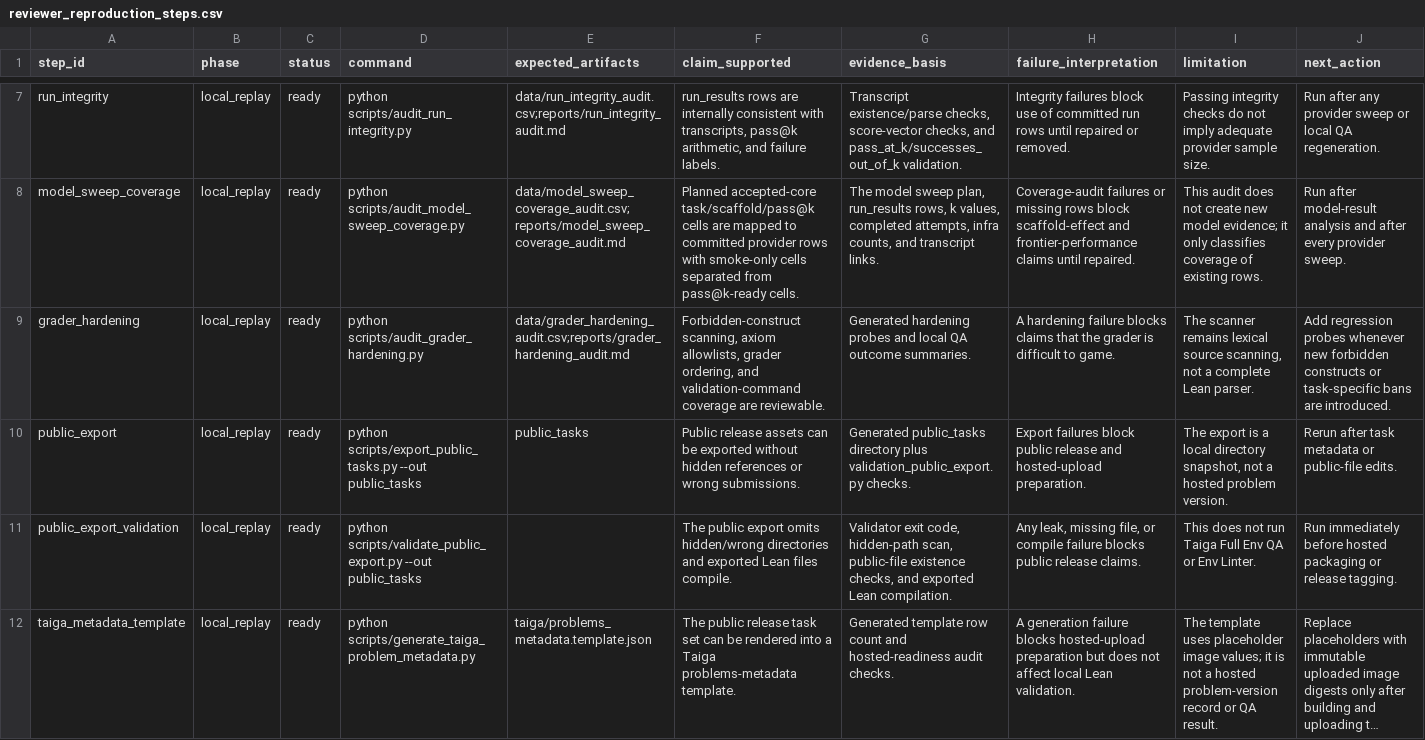
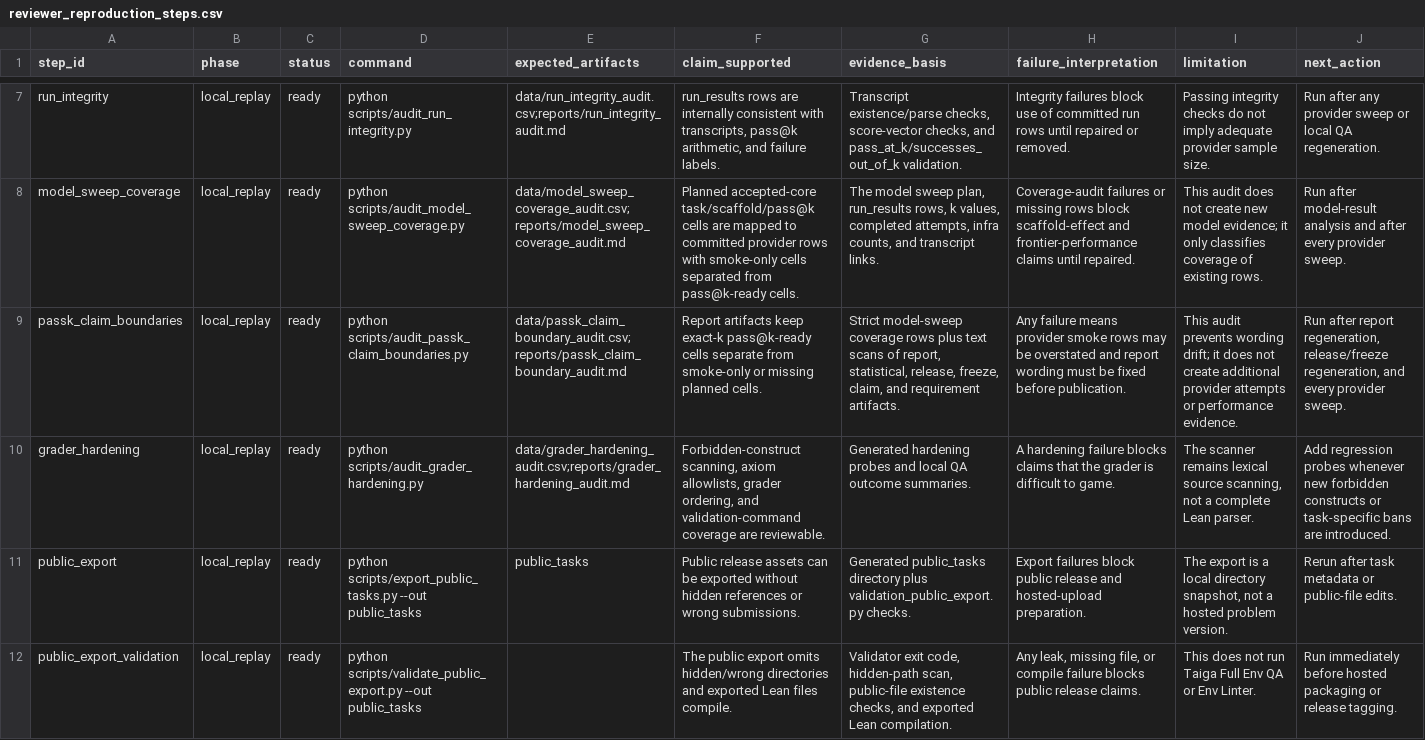
Before and after one commit to sebastian-griego/lean-time-horizon, a CSV file: data/reviewer_reproduction_steps.csv, drawn as a sheet; only a part is shown, gaps mark what is left out; the shorter side is filled out with more unchanged rows; long unchanged cells end in …; the diff names each change by its address in the sheet, - before the commit and + after, or states it on an @@ line.

```diff
--- a/data/reviewer_reproduction_steps.csv
+++ b/data/reviewer_reproduction_steps.csv
+row 9: passk_claim_boundaries | local_replay | ready | python scripts/audit_passk_claim_boundaries.py | data/passk_claim_boundary_audit.csv;reports/passk_claim_boundary_audit.md | Report artifacts keep exact-k pass@k-ready cells separate from smoke-only or missing planned cells. | Strict model-sweep coverage rows plus text scans of report, statistical, release, freeze, claim, and requirement artifacts. | Any failure means provider smoke rows may be overstated and report wording must be fixed before publication. | This audit prevents wording drift; it does not create additional provider attempts or performance evidence. | Run after report regeneration, release/freeze regeneration, and every provider sweep.
```
Also changed, not shown: data/benchmark_requirements.csv, data/claim_evidence_audit.csv, 47 other files.
